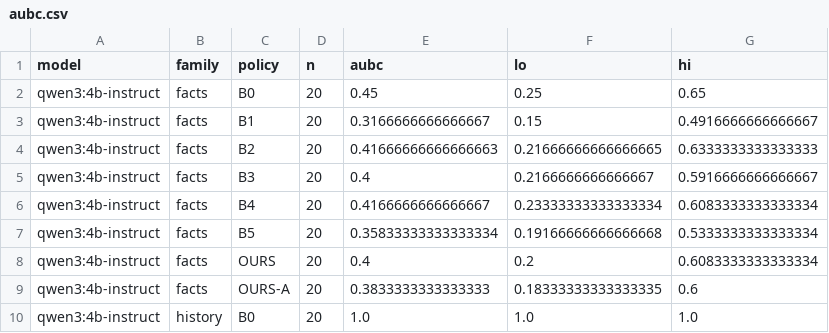
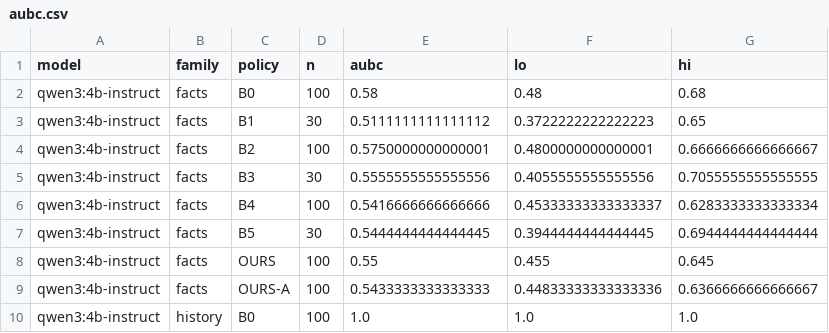
Before and after one commit to sage7AI-explore/context-value-profiles, a CSV file: results/processed/aubc.csv, drawn as a sheet; only a part is shown; the diff covers the shown part only.

```diff
--- a/results/processed/aubc.csv
+++ b/results/processed/aubc.csv
@@ -1,10 +1,10 @@
 model,family,policy,n,aubc,lo,hi
-qwen3:4b-instruct,facts,B0,20,0.45,0.25,0.65
-qwen3:4b-instruct,facts,B1,20,0.3166666666666667,0.15,0.4916666666666667
-qwen3:4b-instruct,facts,B2,20,0.41666666666666663,0.21666666666666665,0.6333333333333333
-qwen3:4b-instruct,facts,B3,20,0.4,0.2166666666666667,0.5916666666666667
-qwen3:4b-instruct,facts,B4,20,0.4166666666666667,0.23333333333333334,0.6083333333333334
-qwen3:4b-instruct,facts,B5,20,0.35833333333333334,0.19166666666666668,0.5333333333333334
-qwen3:4b-instruct,facts,OURS,20,0.4,0.2,0.6083333333333334
-qwen3:4b-instruct,facts,OURS-A,20,0.3833333333333333,0.18333333333333335,0.6
-qwen3:4b-instruct,history,B0,20,1.0,1.0,1.0
+qwen3:4b-instruct,facts,B0,100,0.58,0.48,0.68
+qwen3:4b-instruct,facts,B1,30,0.5111111111111112,0.3722222222222223,0.65
+qwen3:4b-instruct,facts,B2,100,0.5750000000000001,0.4800000000000001,0.6666666666666667
+qwen3:4b-instruct,facts,B3,30,0.5555555555555556,0.4055555555555556,0.7055555555555555
+qwen3:4b-instruct,facts,B4,100,0.5416666666666666,0.45333333333333337,0.6283333333333334
+qwen3:4b-instruct,facts,B5,30,0.5444444444444445,0.3944444444444445,0.6944444444444444
+qwen3:4b-instruct,facts,OURS,100,0.55,0.455,0.645
+qwen3:4b-instruct,facts,OURS-A,100,0.5433333333333333,0.44833333333333336,0.6366666666666667
+qwen3:4b-instruct,history,B0,100,1.0,1.0,1.0
```
Also changed, not shown: 58 edited cells elsewhere in this file, results/processed/success.csv, results/processed/tests.csv, 50 other files.
